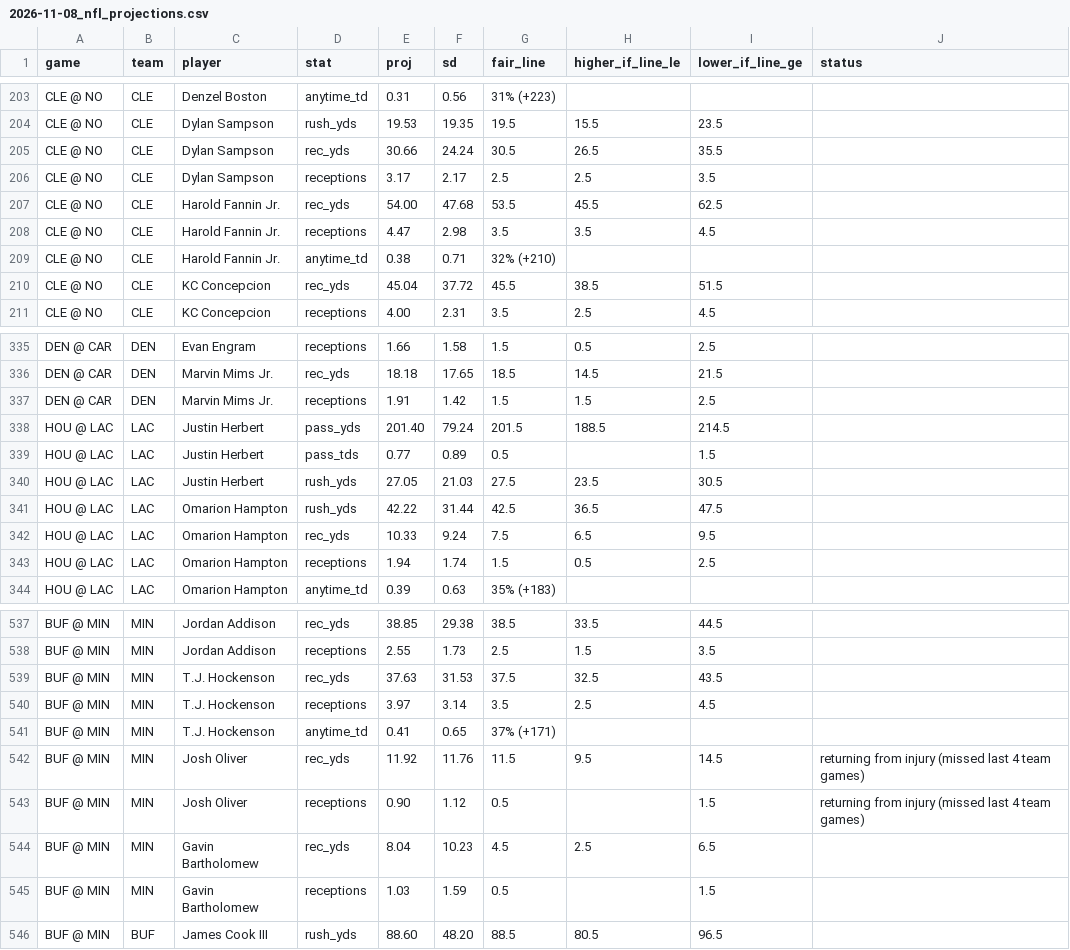
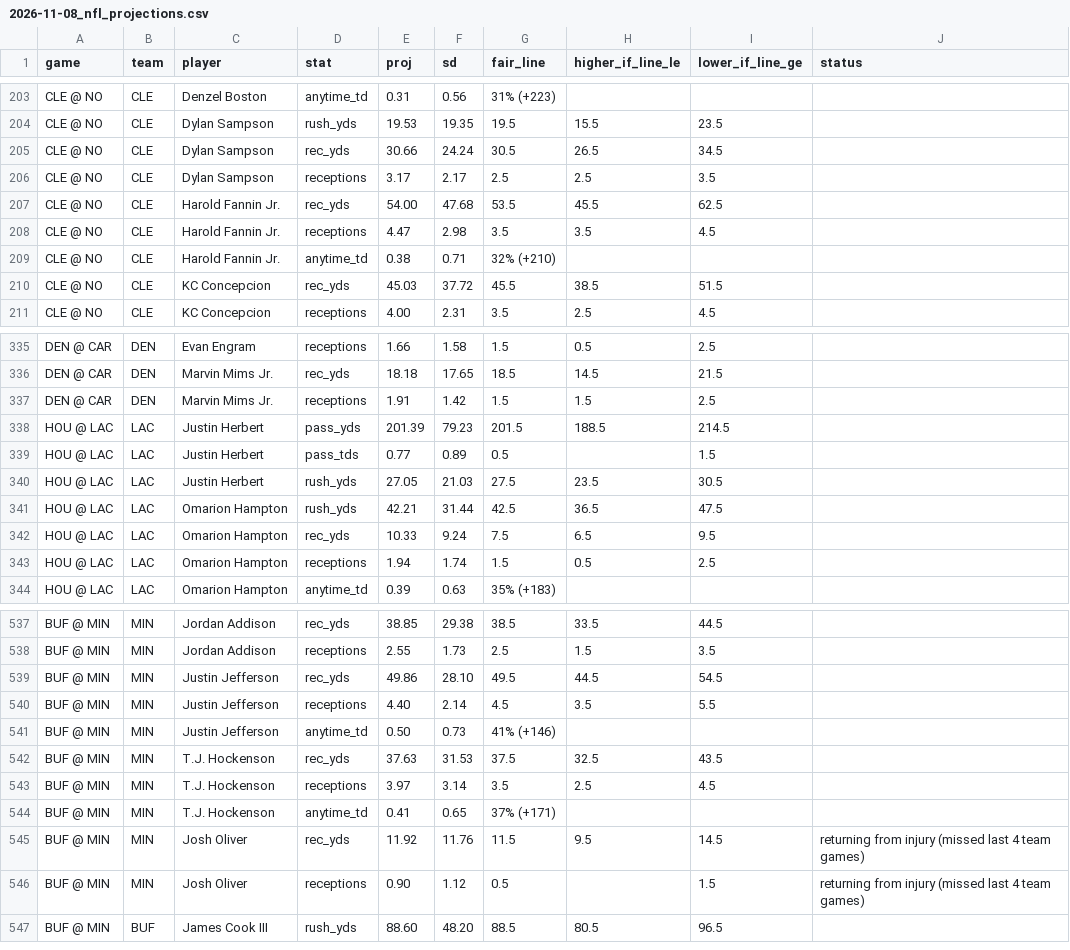
Before and after one commit to gmoneydakota/my-city, a CSV file: bets/reports/2026-11-08_nfl_projections.csv, drawn as a sheet; only a part is shown, gaps mark what is left out; the diff covers the shown part only.

```diff
--- a/bets/reports/2026-11-08_nfl_projections.csv
+++ b/bets/reports/2026-11-08_nfl_projections.csv
@@ -204,3 +204,3 @@ CLE @ NO,CLE,Denzel Boston,anytime_td,0.31,0.56,31% (+223),,,
 CLE @ NO,CLE,Dylan Sampson,rush_yds,19.53,19.35,19.5,15.5,23.5,
-CLE @ NO,CLE,Dylan Sampson,rec_yds,30.66,24.24,30.5,26.5,35.5,
+CLE @ NO,CLE,Dylan Sampson,rec_yds,30.66,24.24,30.5,26.5,34.5,
 CLE @ NO,CLE,Dylan Sampson,receptions,3.17,2.17,2.5,2.5,3.5,
@@ -209,3 +209,3 @@ CLE @ NO,CLE,Harold Fannin Jr.,receptions,4.47,2.98,3.5,3.5,4.5,
 CLE @ NO,CLE,Harold Fannin Jr.,anytime_td,0.38,0.71,32% (+210),,,
-CLE @ NO,CLE,KC Concepcion,rec_yds,45.04,37.72,45.5,38.5,51.5,
+CLE @ NO,CLE,KC Concepcion,rec_yds,45.03,37.72,45.5,38.5,51.5,
 CLE @ NO,CLE,KC Concepcion,receptions,4.00,2.31,3.5,2.5,4.5,
@@ -337,6 +337,6 @@ DEN @ CAR,DEN,Marvin Mims Jr.,rec_yds,18.18,17.65,18.5,14.5,21.5,
 DEN @ CAR,DEN,Marvin Mims Jr.,receptions,1.91,1.42,1.5,1.5,2.5,
-HOU @ LAC,LAC,Justin Herbert,pass_yds,201.40,79.24,201.5,188.5,214.5,
+HOU @ LAC,LAC,Justin Herbert,pass_yds,201.39,79.23,201.5,188.5,214.5,
 HOU @ LAC,LAC,Justin Herbert,pass_tds,0.77,0.89,0.5,,1.5,
 HOU @ LAC,LAC,Justin Herbert,rush_yds,27.05,21.03,27.5,23.5,30.5,
-HOU @ LAC,LAC,Omarion Hampton,rush_yds,42.22,31.44,42.5,36.5,47.5,
+HOU @ LAC,LAC,Omarion Hampton,rush_yds,42.21,31.44,42.5,36.5,47.5,
 HOU @ LAC,LAC,Omarion Hampton,rec_yds,10.33,9.24,7.5,6.5,9.5,
@@ -538,2 +538,5 @@ BUF @ MIN,MIN,Jordan Addison,rec_yds,38.85,29.38,38.5,33.5,44.5,
 BUF @ MIN,MIN,Jordan Addison,receptions,2.55,1.73,2.5,1.5,3.5,
+BUF @ MIN,MIN,Justin Jefferson,rec_yds,49.86,28.10,49.5,44.5,54.5,
+BUF @ MIN,MIN,Justin Jefferson,receptions,4.40,2.14,4.5,3.5,5.5,
+BUF @ MIN,MIN,Justin Jefferson,anytime_td,0.50,0.73,41% (+146),,,
 BUF @ MIN,MIN,T.J. Hockenson,rec_yds,37.63,31.53,37.5,32.5,43.5,
@@ -543,4 +546,2 @@ BUF @ MIN,MIN,Josh Oliver,rec_yds,11.92,11.76,11.5,9.5,14.5,returning from injur
 BUF @ MIN,MIN,Josh Oliver,receptions,0.90,1.12,0.5,,1.5,returning from injury (missed last 4 team games)
-BUF @ MIN,MIN,Gavin Bartholomew,rec_yds,8.04,10.23,4.5,2.5,6.5,
-BUF @ MIN,MIN,Gavin Bartholomew,receptions,1.03,1.59,0.5,,1.5,
 BUF @ MIN,BUF,James Cook III,rush_yds,88.60,48.20,88.5,80.5,96.5,
```
Also changed, not shown: 15 edited cells elsewhere in this file, bets/history/picks.csv, bets/history/projections_log.csv, 11 other files.
